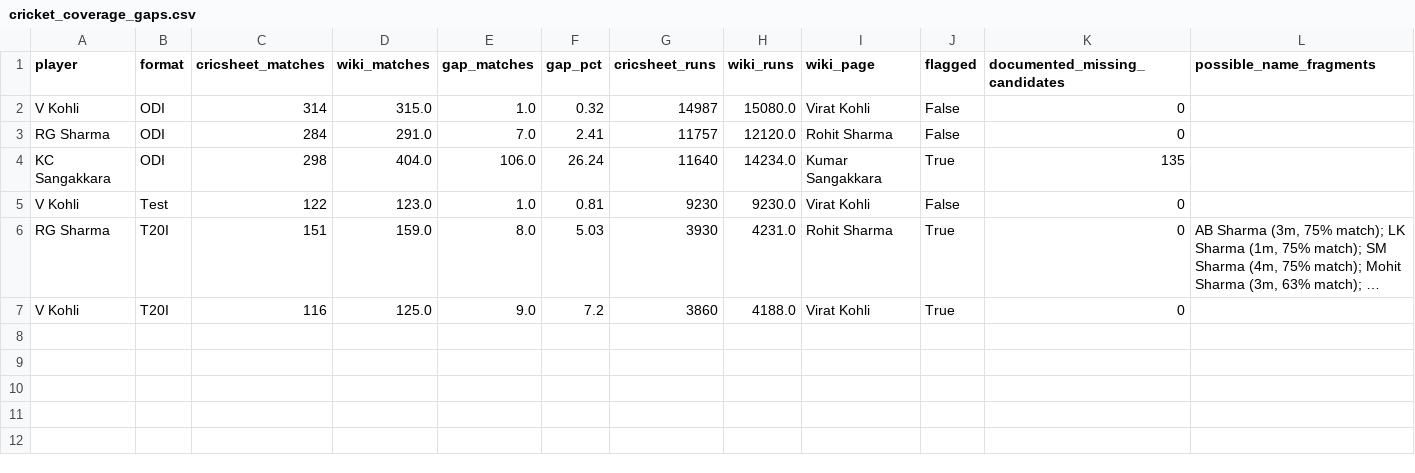
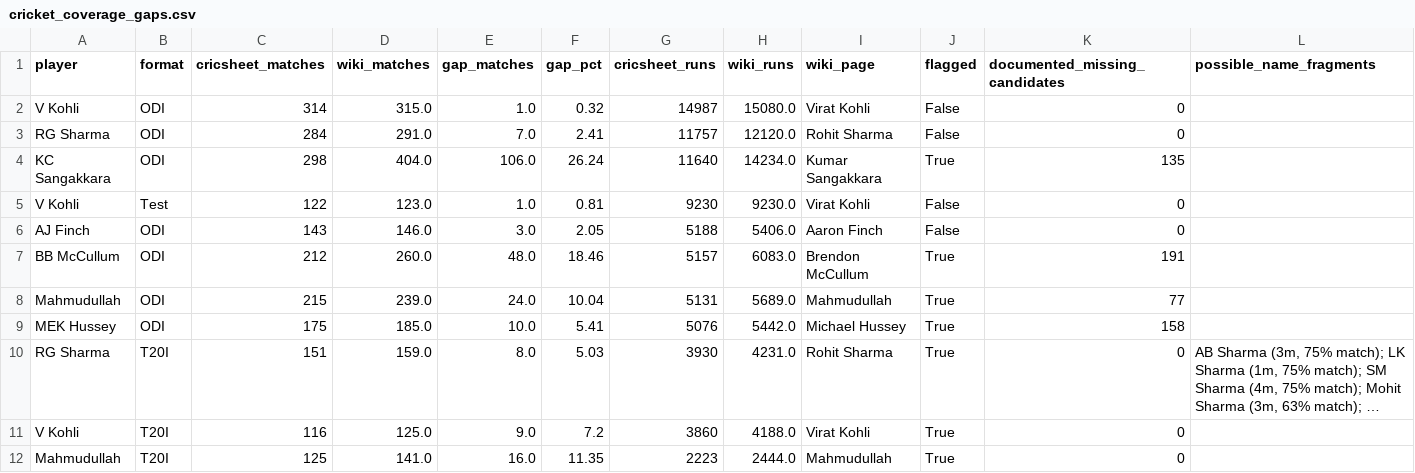
Before and after one commit to mmrayyan2005-dev/cricket-analytics_-, a CSV file: cricket_coverage_gaps.csv, drawn as a sheet; long unchanged cells end in …; the diff names each change by its address in the sheet, - before the commit and + after, or states it on an @@ line.

Commit message:
Update cricket_coverage_gaps.csv

```diff
--- a/cricket_coverage_gaps.csv
+++ b/cricket_coverage_gaps.csv
+row 6: AJ Finch | ODI | 143 | 146.0 | 3.0 | 2.05 | 5188 | 5406.0 | Aaron Finch | False | 0
+row 7: BB McCullum | ODI | 212 | 260.0 | 48.0 | 18.46 | 5157 | 6083.0 | Brendon McCullum | True | 191
+row 8: Mahmudullah | ODI | 215 | 239.0 | 24.0 | 10.04 | 5131 | 5689.0 | Mahmudullah | True | 77
+row 9: MEK Hussey | ODI | 175 | 185.0 | 10.0 | 5.41 | 5076 | 5442.0 | Michael Hussey | True | 158
+row 12: Mahmudullah | T20I | 125 | 141.0 | 16.0 | 11.35 | 2223 | 2444.0 | Mahmudullah | True | 0
```
